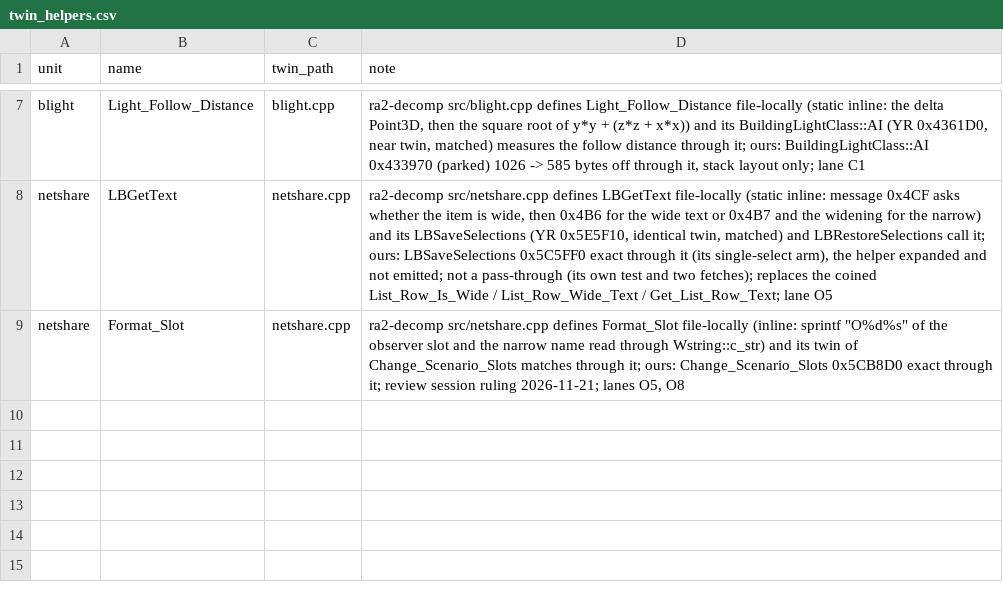
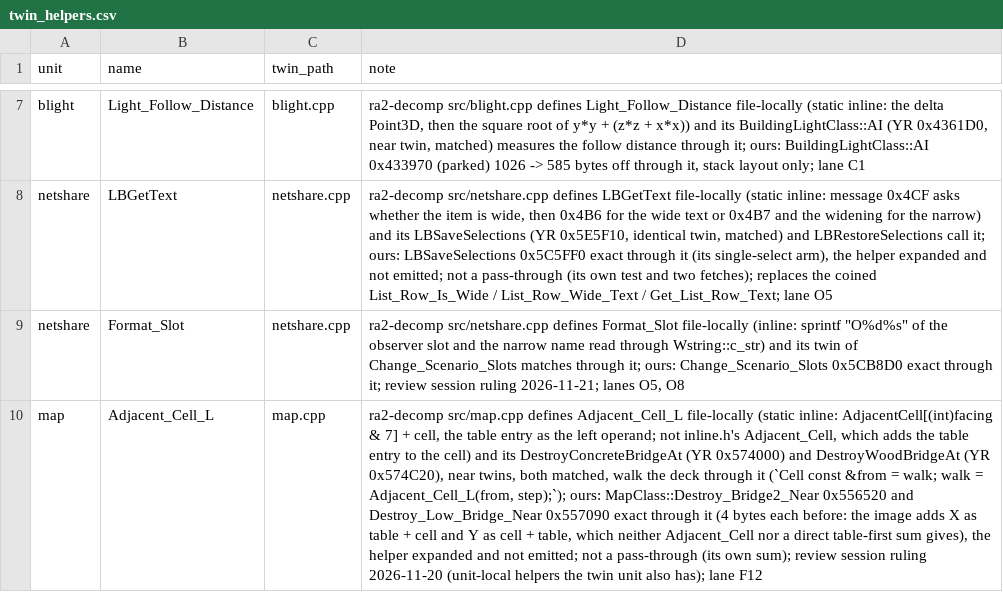
Before and after one commit to meastes/redalert2-decomp, a CSV file: rebuild/manifest/twin_helpers.csv, drawn as a sheet; only a part is shown, gaps mark what is left out; the diff names each change by its address in the sheet, - before the commit and + after, or states it on an @@ line.

Commit message:
Snapshot of local 169c6c12a0 Rebuild (owner landing): lane F12 (Fable 5.2 high): MapClass Destroy_Bridge2_Near and Destroy_Low_Bridge_Near exact with ra2-decomp's unit-local Adjacent_Cell_L (twin helper, flagged) (+2 rows, 3,088 B); 17,484 rows (wfo206 whole-file exact)

```diff
--- a/rebuild/manifest/twin_helpers.csv
+++ b/rebuild/manifest/twin_helpers.csv
+row 10: map | Adjacent_Cell_L | map.cpp | ra2-decomp src/map.cpp defines Adjacent_Cell_L file-locally (static inline: AdjacentCell[(int)facing & 7] + cell, the table entry as the left operand; not inline.h's Adjacent_Cell, which adds the table entry to the cell) and its DestroyConcreteBridgeAt (YR 0x574000) and DestroyWoodBridgeAt (YR 0x574C20), near twins, both matched, walk the deck through it (`Cell const &from = walk; walk = Adjacent_Cell_L(from, step);`); ours: MapClass::Destroy_Bridge2_Near 0x556520 and Destroy_Low_Bridge_Near 0x557090 exact through it (4 bytes each before: the image adds X as table + cell and Y as cell + table, which neither Adjacent_Cell nor a direct table-first sum gives), the helper expanded and not emitted; not a pass-through (its own sum); review session ruling 2026-11-20 (unit-local helpers the twin unit also has); lane F12
```
Also changed, not shown: rebuild/manifest/progress.csv, rebuild/manifest/variation_candidates.csv, 8 other files.
